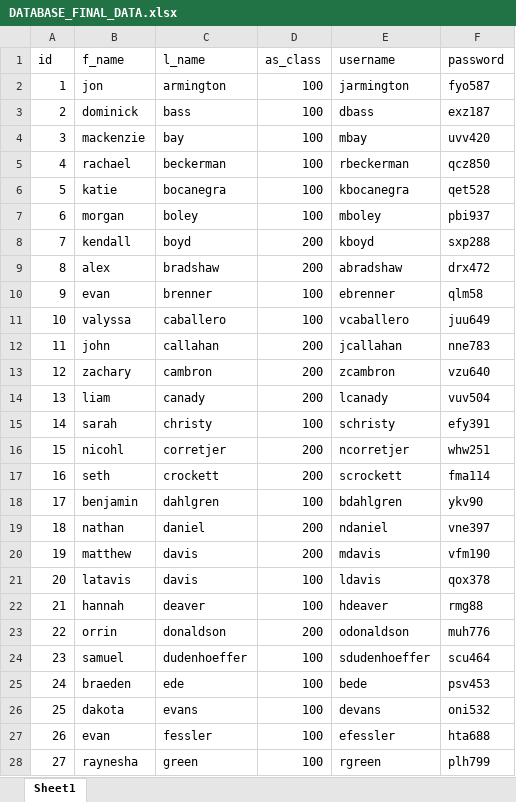
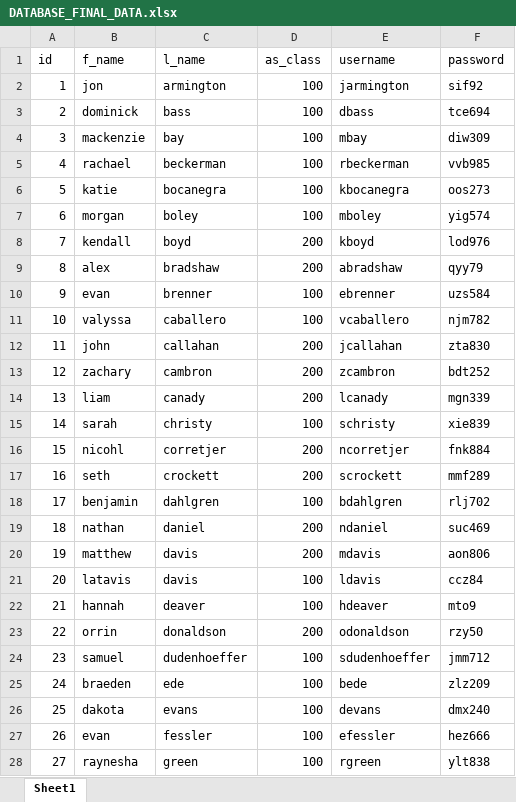
Before and after one commit to aVisoko/AFROTC-Attendance-Tracker, an Excel workbook: DATABASE_FINAL_DATA.xlsx, sheet Sheet1, drawn as a sheet; only a part is shown; values as stored, in another font and other column widths than the file's, no borders; the diff covers the shown part only; the diff names each change by its address in the sheet, - before the commit and + after, or states it on an @@ line.

Commit message:
updated_data

```diff
--- a/DATABASE_FINAL_DATA.xlsx (sheet Sheet1)
+++ b/DATABASE_FINAL_DATA.xlsx (sheet Sheet1)
-F2 (password): fyo587
+F2 (password): sif92
-F3 (password): exz187
+F3 (password): tce694
-F4 (password): uvv420
+F4 (password): diw309
-F5 (password): qcz850
+F5 (password): vvb985
-F6 (password): qet528
+F6 (password): oos273
-F7 (password): pbi937
+F7 (password): yig574
-F8 (password): sxp288
+F8 (password): lod976
-F9 (password): drx472
+F9 (password): qyy79
-F10 (password): qlm58
+F10 (password): uzs584
-F11 (password): juu649
+F11 (password): njm782
-F12 (password): nne783
+F12 (password): zta830
-F13 (password): vzu640
+F13 (password): bdt252
-F14 (password): vuv504
+F14 (password): mgn339
-F15 (password): efy391
+F15 (password): xie839
-F16 (password): whw251
+F16 (password): fnk884
-F17 (password): fma114
+F17 (password): mmf289
-F18 (password): ykv90
+F18 (password): rlj702
-F19 (password): vne397
+F19 (password): suc469
-F20 (password): vfm190
+F20 (password): aon806
-F21 (password): qox378
+F21 (password): ccz84
-F22 (password): rmg88
+F22 (password): mto9
-F23 (password): muh776
+F23 (password): rzy50
-F24 (password): scu464
+F24 (password): jmm712
-F25 (password): psv453
+F25 (password): zlz209
-F26 (password): oni532
+F26 (password): dmx240
-F27 (password): hta688
+F27 (password): hez666
-F28 (password): plh799
+F28 (password): ylt838
```
Also changed, not shown: 2 added rows and 38 edited cells elsewhere in this sheet.
